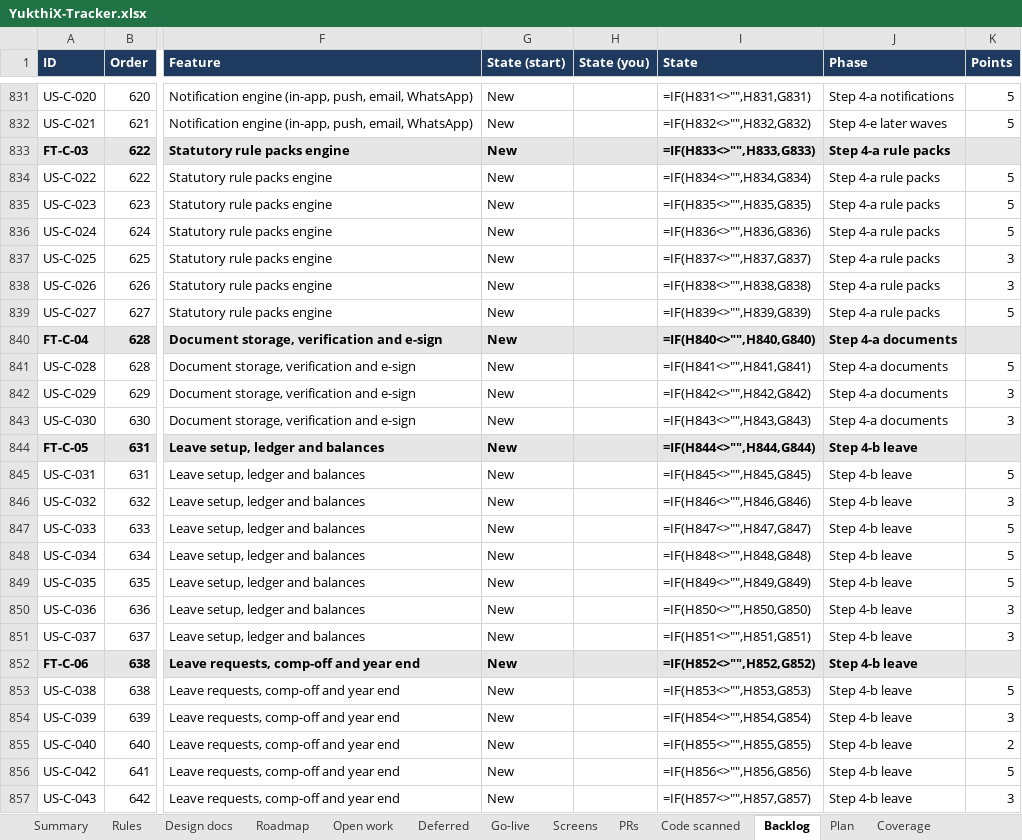
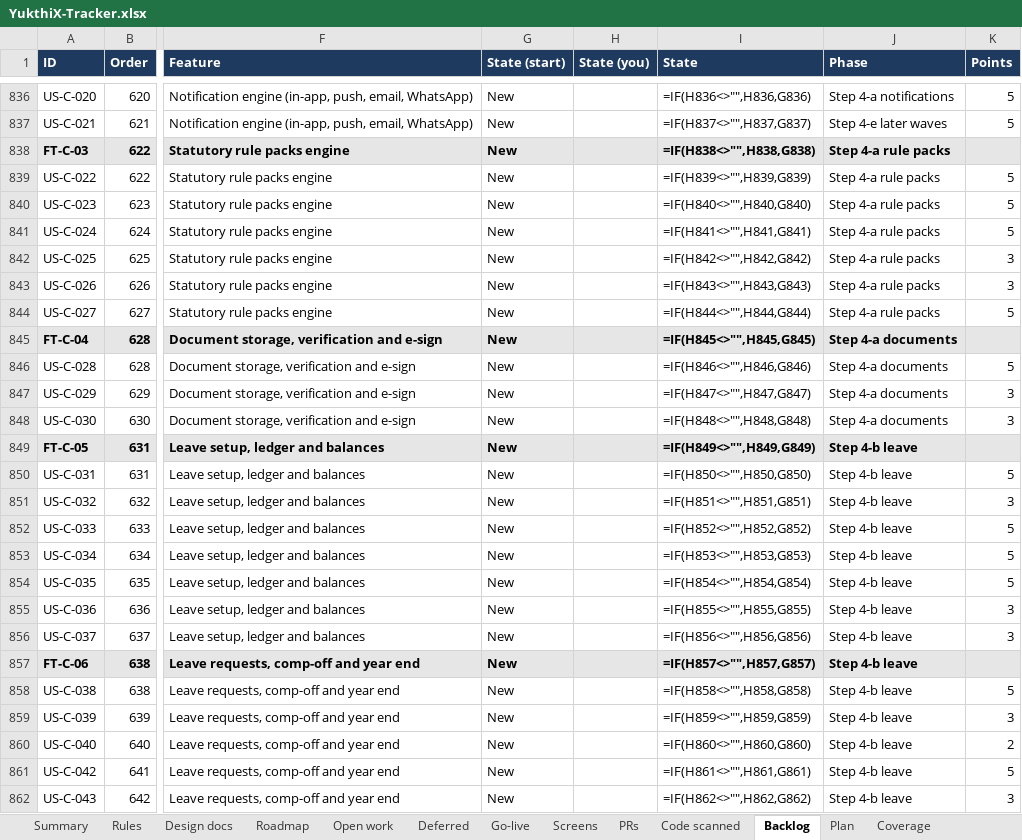
Before and after one commit to hari9495/exam-app, an Excel workbook: docs/yukthix/tracker/YukthiX-Tracker.xlsx, sheet Backlog, drawn as a sheet; only a part is shown, gaps mark what is left out; values as stored, in another font and other column widths than the file's, no borders; formulas without a stored value are shown as written; conditional formats not drawn; addresses are those after the commit; the diff covers the shown part only; the diff names each change by its address in the sheet, - before the commit and + after, or states it on an @@ line.

```diff
--- a/docs/yukthix/tracker/YukthiX-Tracker.xlsx (sheet Backlog)
+++ b/docs/yukthix/tracker/YukthiX-Tracker.xlsx (sheet Backlog)
-I836 (State): =IF(H831<>"",H831,G831)
+I836 (State): =IF(H836<>"",H836,G836)
-I837 (State): =IF(H832<>"",H832,G832)
+I837 (State): =IF(H837<>"",H837,G837)
-I838 (State): =IF(H833<>"",H833,G833)
+I838 (State): =IF(H838<>"",H838,G838)
-I839 (State): =IF(H834<>"",H834,G834)
+I839 (State): =IF(H839<>"",H839,G839)
-I840 (State): =IF(H835<>"",H835,G835)
+I840 (State): =IF(H840<>"",H840,G840)
-I841 (State): =IF(H836<>"",H836,G836)
+I841 (State): =IF(H841<>"",H841,G841)
-I842 (State): =IF(H837<>"",H837,G837)
+I842 (State): =IF(H842<>"",H842,G842)
-I843 (State): =IF(H838<>"",H838,G838)
+I843 (State): =IF(H843<>"",H843,G843)
-I844 (State): =IF(H839<>"",H839,G839)
+I844 (State): =IF(H844<>"",H844,G844)
-I845 (State): =IF(H840<>"",H840,G840)
+I845 (State): =IF(H845<>"",H845,G845)
-I846 (State): =IF(H841<>"",H841,G841)
+I846 (State): =IF(H846<>"",H846,G846)
-I847 (State): =IF(H842<>"",H842,G842)
+I847 (State): =IF(H847<>"",H847,G847)
-I848 (State): =IF(H843<>"",H843,G843)
+I848 (State): =IF(H848<>"",H848,G848)
-I849 (State): =IF(H844<>"",H844,G844)
+I849 (State): =IF(H849<>"",H849,G849)
-I850 (State): =IF(H845<>"",H845,G845)
+I850 (State): =IF(H850<>"",H850,G850)
-I851 (State): =IF(H846<>"",H846,G846)
+I851 (State): =IF(H851<>"",H851,G851)
-I852 (State): =IF(H847<>"",H847,G847)
+I852 (State): =IF(H852<>"",H852,G852)
-I853 (State): =IF(H848<>"",H848,G848)
+I853 (State): =IF(H853<>"",H853,G853)
-I854 (State): =IF(H849<>"",H849,G849)
+I854 (State): =IF(H854<>"",H854,G854)
-I855 (State): =IF(H850<>"",H850,G850)
+I855 (State): =IF(H855<>"",H855,G855)
-I856 (State): =IF(H851<>"",H851,G851)
+I856 (State): =IF(H856<>"",H856,G856)
-I857 (State): =IF(H852<>"",H852,G852)
+I857 (State): =IF(H857<>"",H857,G857)
-I858 (State): =IF(H853<>"",H853,G853)
+I858 (State): =IF(H858<>"",H858,G858)
-I859 (State): =IF(H854<>"",H854,G854)
+I859 (State): =IF(H859<>"",H859,G859)
-I860 (State): =IF(H855<>"",H855,G855)
+I860 (State): =IF(H860<>"",H860,G860)
-I861 (State): =IF(H856<>"",H856,G856)
+I861 (State): =IF(H861<>"",H861,G861)
-I862 (State): =IF(H857<>"",H857,G857)
+I862 (State): =IF(H862<>"",H862,G862)
```
Also changed, not shown: 5 added rows and 724 edited cells elsewhere in this sheet, sheet Plan, sheet Summary, sheet Code scanned, sheet PRs, 2 other files.
